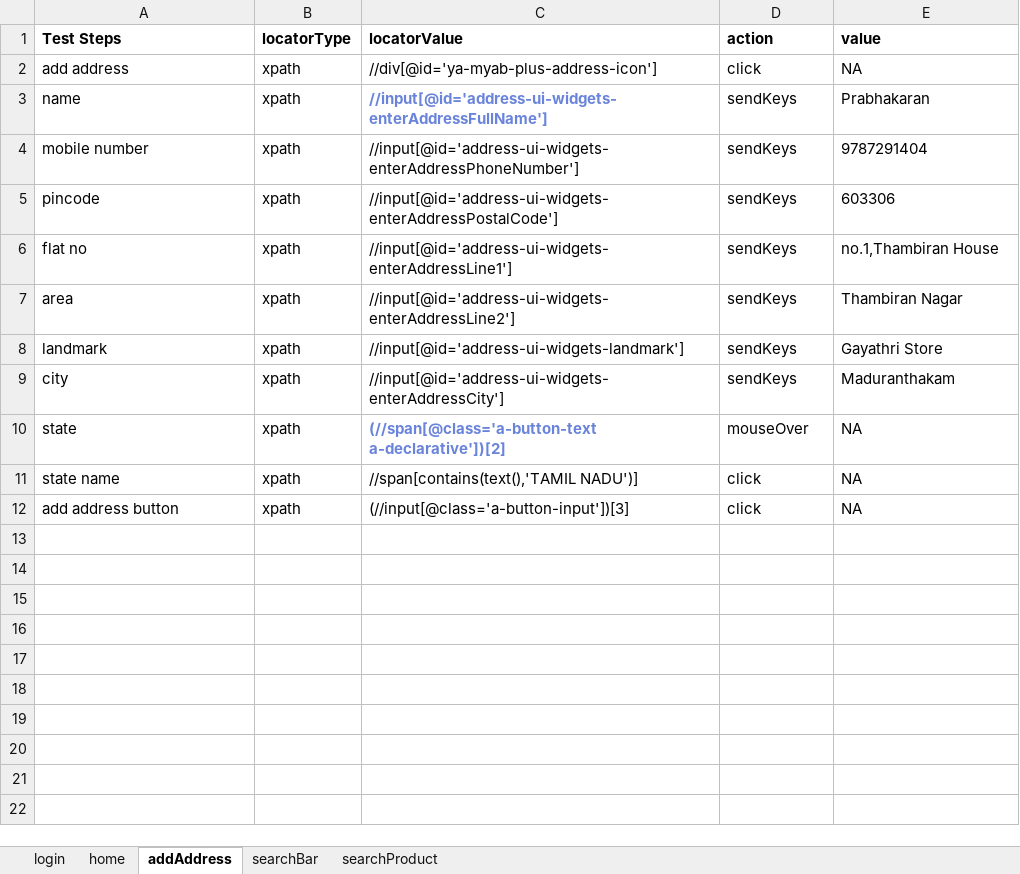
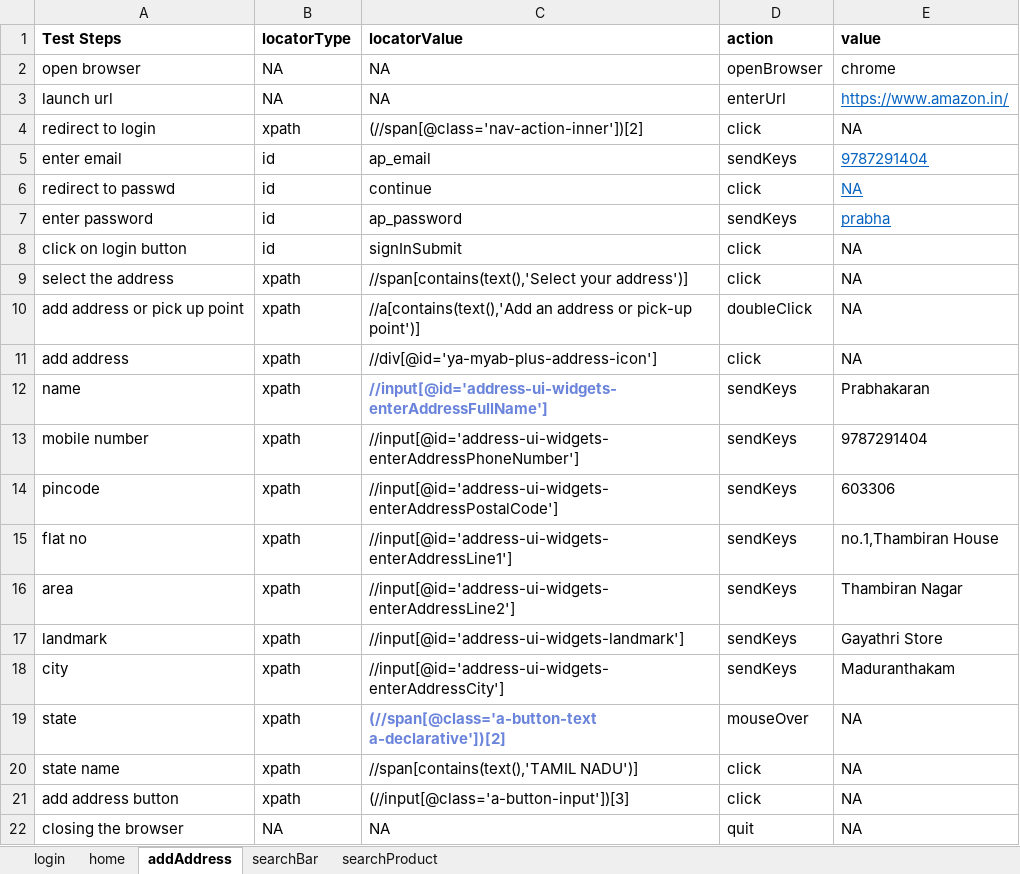
Before and after one commit to Prabhas3699/AmazonIndiaKeywordDrivenFramework, an Excel workbook: src/main/resources/AmazonIndia.xlsx, sheet addAddress, drawn as a sheet; values as stored, in another font and other column widths than the file's, no borders; the diff names each change by its address in the sheet, - before the commit and + after, or states it on an @@ line.

Commit message:
Keyword Driven Framework for Amazon

```diff
--- a/src/main/resources/AmazonIndia.xlsx (sheet addAddress)
+++ b/src/main/resources/AmazonIndia.xlsx (sheet addAddress)
+row 2: open browser | NA | NA | openBrowser | chrome
+row 3: launch url | NA | NA | enterUrl | https://www.amazon.in/
+row 4: redirect to login | xpath | (//span[@class='nav-action-inner'])[2] | click | NA
+row 5: enter email | id | ap_email | sendKeys | 9787291404
+row 6: redirect to passwd | id | continue | click | NA
+row 7: enter password | id | ap_password | sendKeys | prabha
+row 8: click on login button | id | signInSubmit | click | NA
+row 9: select the address | xpath | //span[contains(text(),'Select your address')] | click | NA
+row 10: add address or pick up point | xpath | //a[contains(text(),'Add an address or pick-up point')] | doubleClick | NA
+row 22: closing the browser | NA | NA | quit | NA
```
Also changed, not shown: sheet searchProduct, sheet searchBar, sheet home, sheet login, 12 other files.
